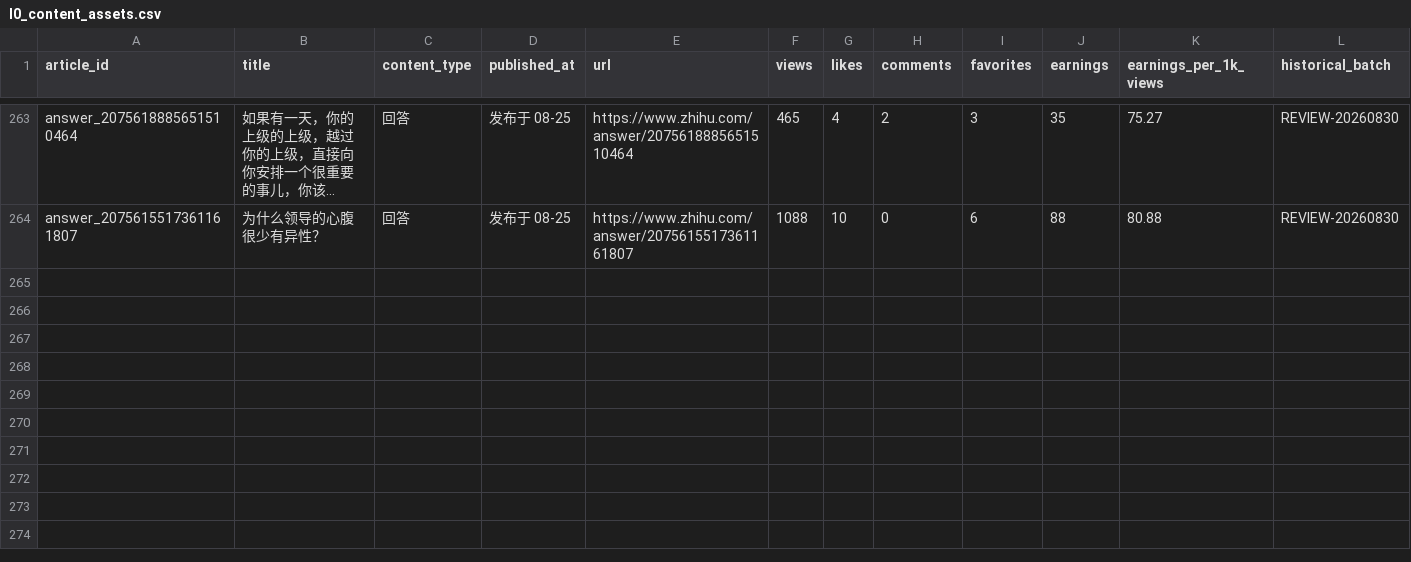
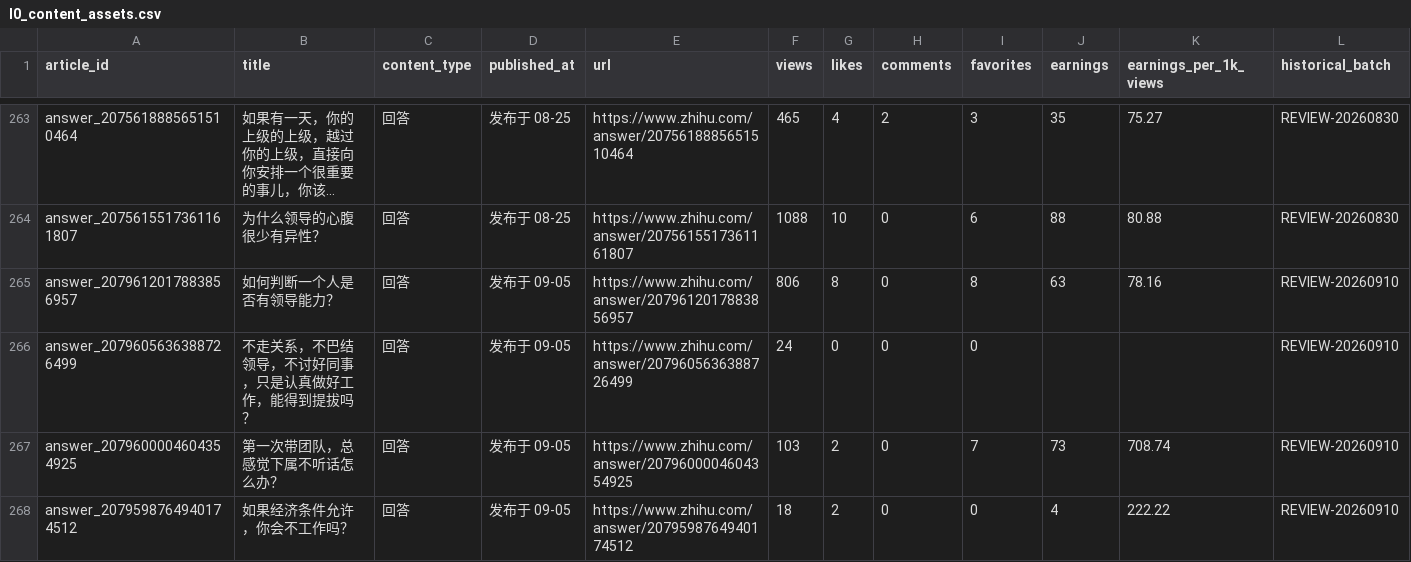
Before and after one commit to hfc59529-source/zhihu-os, a CSV file: data/l0_content_assets.csv, drawn as a sheet; only a part is shown, gaps mark what is left out; long unchanged cells end in …; rows hold the shown columns only; the diff names each change by its address in the sheet, - before the commit and + after, or states it on an @@ line.

```diff
--- a/data/l0_content_assets.csv
+++ b/data/l0_content_assets.csv
+row 265: answer_2079612017883856957 | 如何判断一个人是否有领导能力？ | 回答 | 发布于 09-05 | https://www.zhihu.com/answer/2079612017883856957 | 806 | 8 | 0 | 8 | 63 | 78.16 | REVIEW-20260910
+row 266: answer_2079605636388726499 | 不走关系，不巴结领导，不讨好同事，只是认真做好工作，能得到提拔吗？ | 回答 | 发布于 09-05 | https://www.zhihu.com/answer/2079605636388726499 | 24 | 0 | 0 | 0 |  |  | REVIEW-20260910
+row 267: answer_2079600004604354925 | 第一次带团队，总感觉下属不听话怎么办？ | 回答 | 发布于 09-05 | https://www.zhihu.com/answer/2079600004604354925 | 103 | 2 | 0 | 7 | 73 | 708.74 | REVIEW-20260910
+row 268: answer_2079598764940174512 | 如果经济条件允许，你会不工作吗？ | 回答 | 发布于 09-05 | https://www.zhihu.com/answer/2079598764940174512 | 18 | 2 | 0 | 0 | 4 | 222.22 | REVIEW-20260910
```
Also changed, not shown: data/revenue_observations.csv, data/review_data_snapshots.csv, 2 other files.
